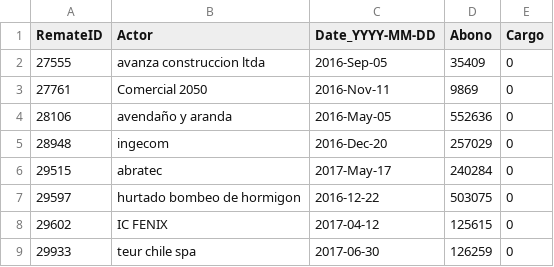
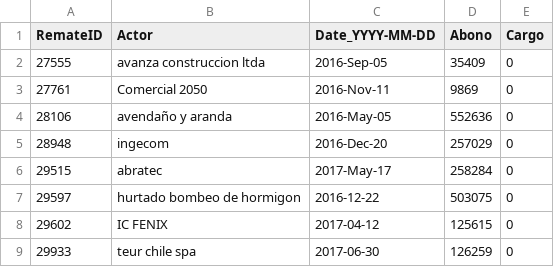
Before and after one commit to mayo-nesso/cumplo-sanitizer, a CSV file: cumplo_sanitizer/data_in/fix_data.csv, drawn as a sheet; only a part is shown.

Commit message:
Fix mayo data

```diff
--- a/cumplo_sanitizer/data_in/fix_data.csv
+++ b/cumplo_sanitizer/data_in/fix_data.csv
@@ -5,3 +5,3 @@ RemateID,Actor,Date_YYYY-MM-DD,Abono,Cargo
 28948,ingecom,2016-Dec-20,257029,0
-29515,abratec,2017-May-17,240284,0
+29515,abratec,2017-May-17,258284,0
 29597,hurtado bombeo de hormigon,2016-12-22,503075,0
```
Also changed, not shown: 1 other file.
